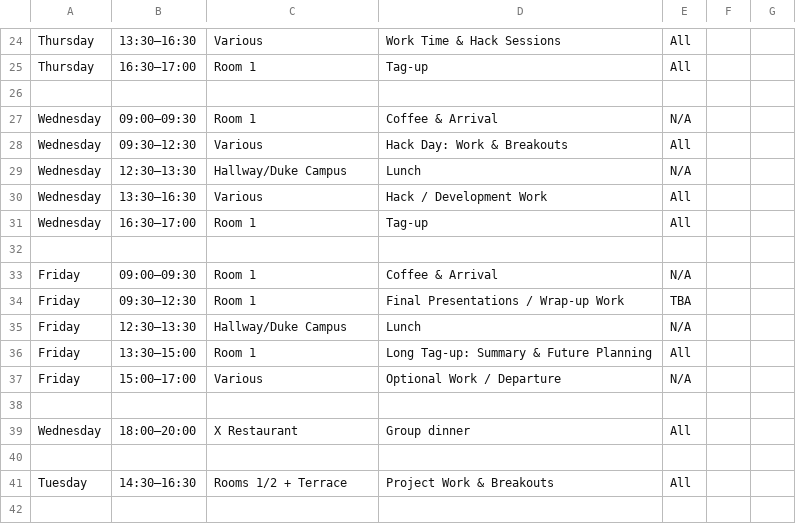
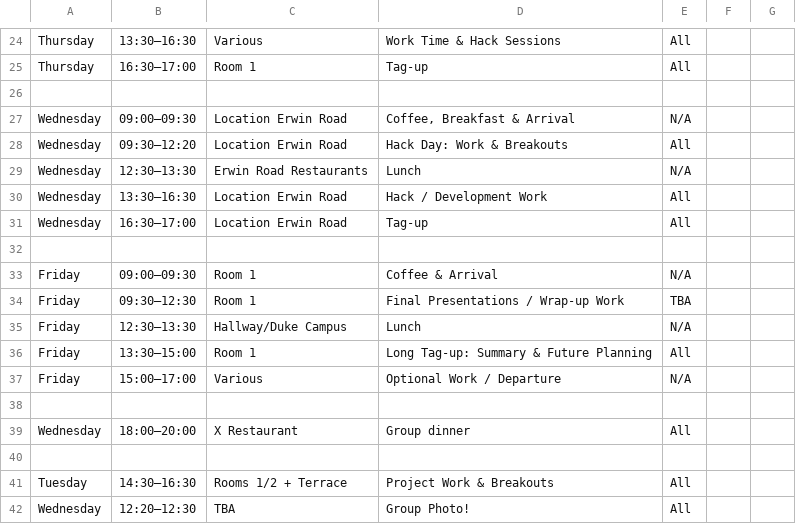
Before and after one commit to echo-IA/CAROLINA, a CSV file: docs/input_data/carolina_schedule.csv, drawn as a sheet; only a part is shown, gaps mark what is left out.

Commit message:
wednesday schedule udpate

```diff
--- a/docs/input_data/carolina_schedule.csv
+++ b/docs/input_data/carolina_schedule.csv
@@ -26,7 +26,7 @@ Thursday,16:30–17:00,Room 1,Tag-up,All ,,
 ,,,,,,
-Wednesday,09:00–09:30,Room 1,Coffee & Arrival,N/A,,
-Wednesday,09:30–12:30,Various,Hack Day: Work & Breakouts,All ,,
-Wednesday,12:30–13:30,Hallway/Duke Campus,Lunch,N/A,,
-Wednesday,13:30–16:30,Various,Hack / Development Work,All ,,
-Wednesday,16:30–17:00,Room 1,Tag-up,All ,,
+Wednesday,09:00–09:30,Location Erwin Road,"Coffee, Breakfast & Arrival",N/A,,
+Wednesday,09:30–12:20,Location Erwin Road,Hack Day: Work & Breakouts,All ,,
+Wednesday,12:30–13:30,Erwin Road Restaurants,Lunch,N/A,,
+Wednesday,13:30–16:30,Location Erwin Road,Hack / Development Work,All ,,
+Wednesday,16:30–17:00,Location Erwin Road,Tag-up,All ,,
 ,,,,,,
@@ -41 +41,2 @@ Wednesday,18:00–20:00,X Restaurant,Group dinner,All ,,
 Tuesday,14:30–16:30,Rooms 1/2 + Terrace,Project Work & Breakouts,All ,,
+Wednesday,12:20–12:30,TBA,Group Photo!,All ,,
```
Also changed, not shown: 1 other file.
